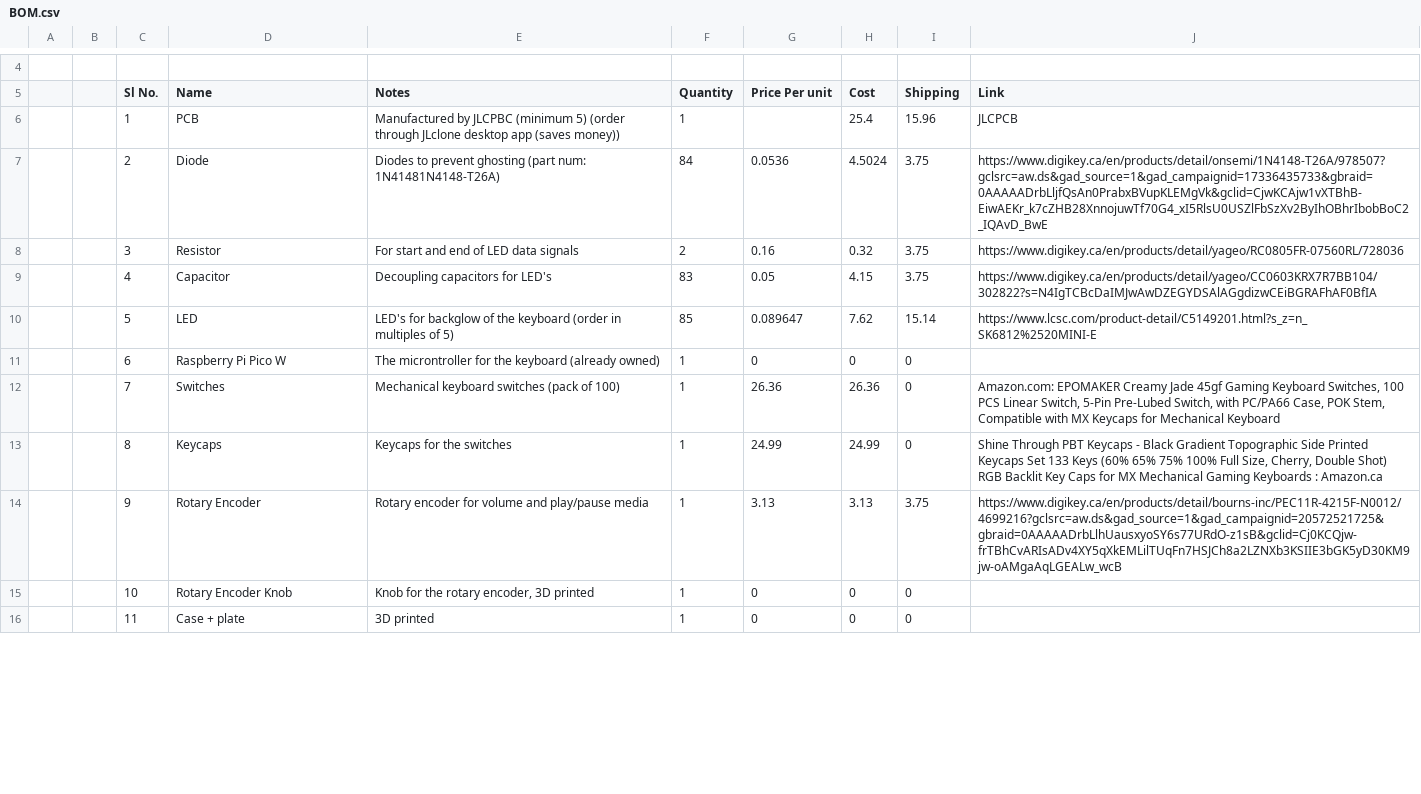
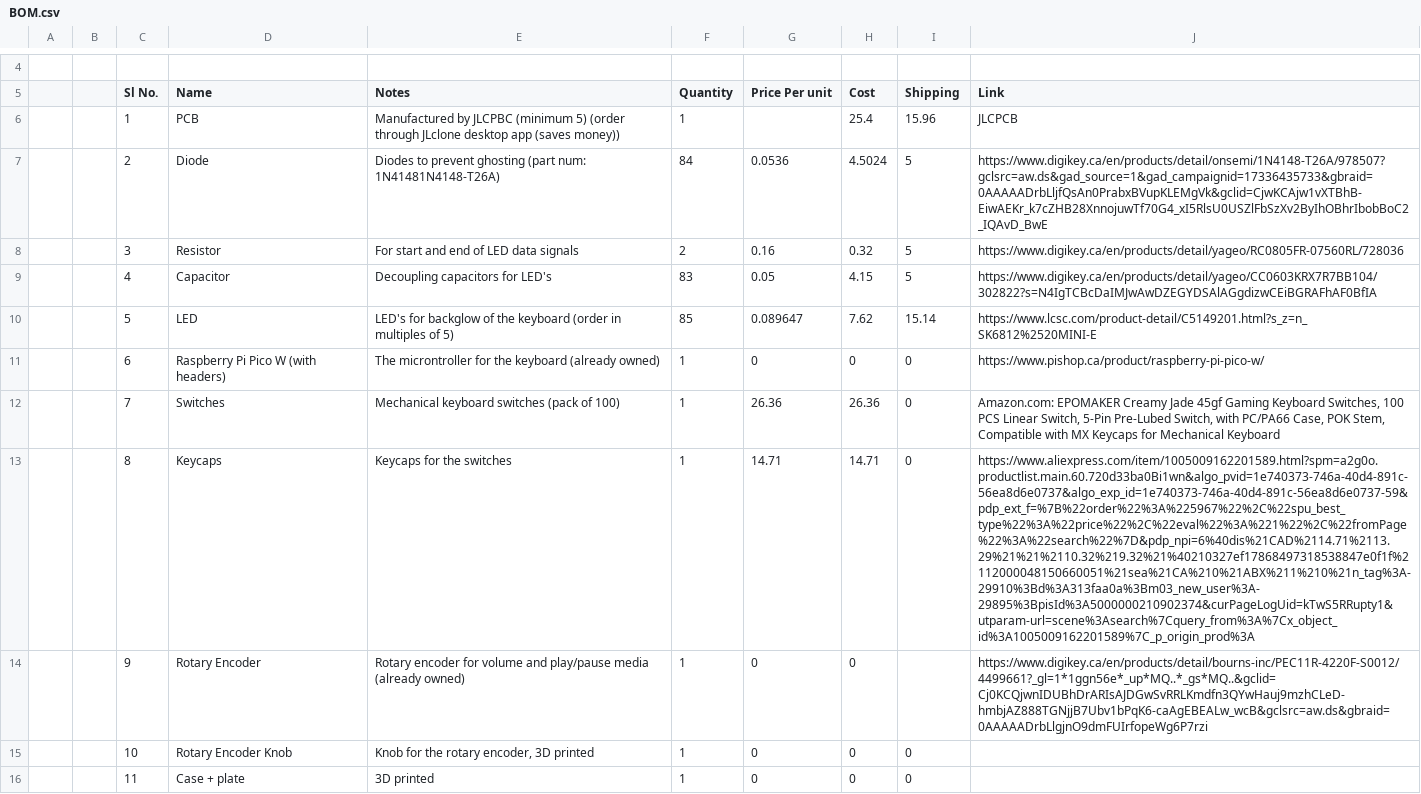
Before and after one commit to Super87380/custom-keyboard, a CSV file: BOM/BOM.csv, drawn as a sheet; only a part is shown, gaps mark what is left out; the diff covers the shown part only; the diff names each change by its address in the sheet, - before the commit and + after, or states it on an @@ line.

```diff
--- a/BOM/BOM.csv
+++ b/BOM/BOM.csv
-I7:I9 (Shipping): 3.75
+I7:I9 (Shipping): 5
-D11 (Name): Raspberry Pi Pico W
+D11 (Name): Raspberry Pi Pico W (with headers)
-J11 (Link): (empty)
+J11 (Link): https://www.pishop.ca/product/raspberry-pi-pico-w/
-G13 (Price Per unit): 24.99
+G13 (Price Per unit): 14.71
-H13 (Cost): 24.99
+H13 (Cost): 14.71
-J13 (Link): Shine Through PBT Keycaps - Black Gradient Topographic Side Printed Keycaps Set 133 Keys (60% 65% 75% 100% Full Size, Cherry, Double Shot) RGB Backlit Key Caps for MX Mechanical Gaming Keyboards : Amazon.ca
+J13 (Link): https://www.aliexpress.com/item/1005009162201589.html?spm=a2g0o.productlist.main.60.720d33ba0Bi1wn&algo_pvid=1e740373-746a-40d4-891c-56ea8d6e0737&algo_exp_id=1e740373-746a-40d4-891c-56ea8d6e0737-59&pdp_ext_f=%7B%22order%22%3A%225967%22%2C%22spu_best_type%22%3A%22price%22%2C%22eval%22%3A%221%22%2C%22fromPage%22%3A%22search%22%7D&pdp_npi=6%40dis%21CAD%2114.71%2113.29%21%21%2110.32%219.32%21%40210327ef17868497318538847e0f1f%2112000048150660051%21sea%21CA%210%21ABX%211%210%21n_tag%3A-29910%3Bd%3A313faa0a%3Bm03_new_user%3A-29895%3BpisId%3A5000000210902374&curPageLogUid=kTwS5RRupty1&utparam-url=scene%3Asearch%7Cquery_from%3A%7Cx_object_id%3A1005009162201589%7C_p_origin_prod%3A
-E14 (Notes): …play/pause media
+E14 (Notes): …play/pause media (already owned)
-G14 (Price Per unit): 3.13
+G14 (Price Per unit): 0
-H14 (Cost): 3.13
+H14 (Cost): 0
-I14 (Shipping): 3.75
+I14 (Shipping): (empty)
-J14 (Link): https://www.digikey.ca/en/products/detail/bourns-inc/PEC11R-4215F-N0012/4699216?gclsrc=aw.ds&gad_source=1&gad_campaignid=20572521725&gbraid=0AAAAADrbLlhUausxyoSY6s77URdO-z1sB&gclid=Cj0KCQjw-frTBhCvARIsADv4XY5qXkEMLilTUqFn7HSJCh8a2LZNXb3KSIIE3bGK5yD30KM9jw-oAMgaAqLGEALw_wcB
+J14 (Link): https://www.digikey.ca/en/products/detail/bourns-inc/PEC11R-4220F-S0012/4499661?_gl=1*1ggn56e*_up*MQ..*_gs*MQ..&gclid=Cj0KCQjwnIDUBhDrARIsAJDGwSvRRLKmdfn3QYwHauj9mzhCLeD-hmbjAZ888TGNjjB7Ubv1bPqK6-caAgEBEALw_wcB&gclsrc=aw.ds&gbraid=0AAAAADrbLlgjnO9dmFUIrfopeWg6P7rzi
```
Also changed, not shown: 1 added row, 1 removed row and 4 edited cells elsewhere in this file, 1 other file.
